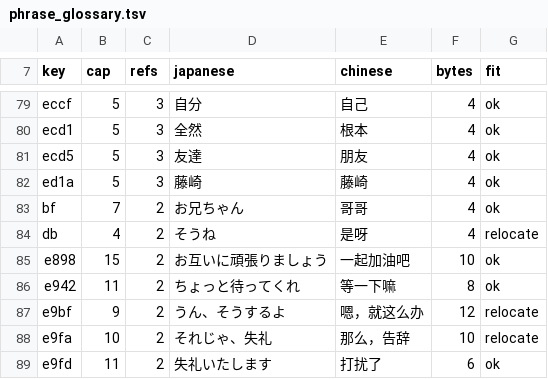
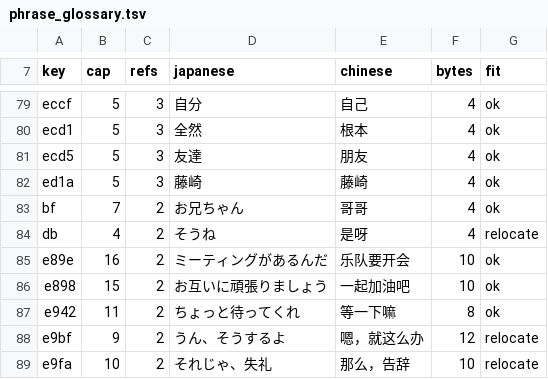
Before and after one commit to vimac/sfc-tokimeki-memorial-zh-localization, a TSV file: translations/phrase_glossary.tsv, drawn as a sheet; only a part is shown, gaps mark what is left out; the shorter side is filled out with more unchanged rows.

Commit message:
TKSC：批次H 落库——block 68 整块 557 框全译完工（段 1015–1210 收尾）
新词典体 e89e「乐队要开会」；零和连带修 block8 框29/序章框258；
seg 1166 教训：控制码在译文行里必须写成解码后的形态（` ; `），⟦17⟧ 记法过不了 round trip。
ROM md5 fc998ad845c911edc9edaa689e7f27d3；19 块 0 over 0 broken、2,128 框 render 全绿、VERDICT 全绿。

```diff
--- a/translations/phrase_glossary.tsv
+++ b/translations/phrase_glossary.tsv
@@ -84,2 +84,3 @@ bf	7	2	お兄ちゃん	哥哥	4	ok
 db	4	2	そうね	是呀	4	relocate
+e89e	16	2	ミーティングがあるんだ	乐队要开会	10	ok
 e898	15	2	お互いに頑張りましょう	一起加油吧	10	ok
```
Also changed, not shown: 4 other files.
